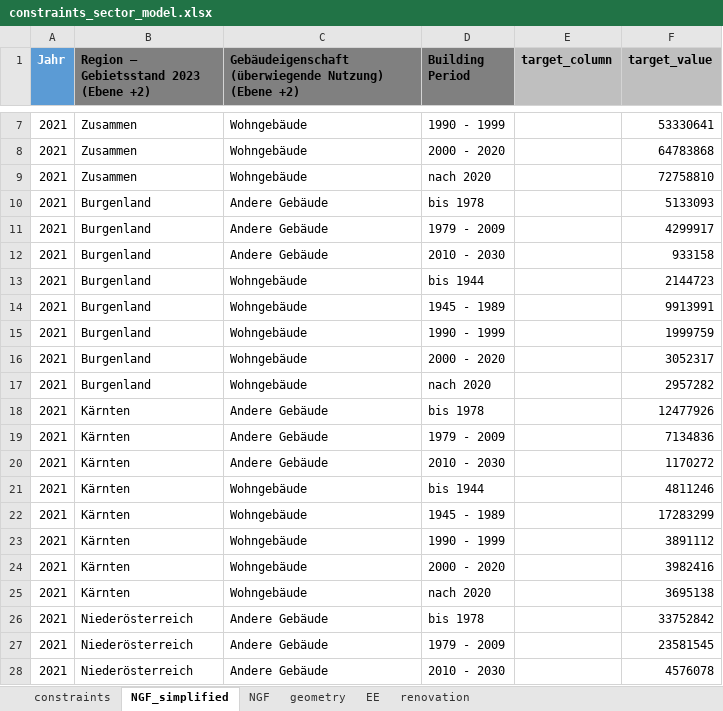
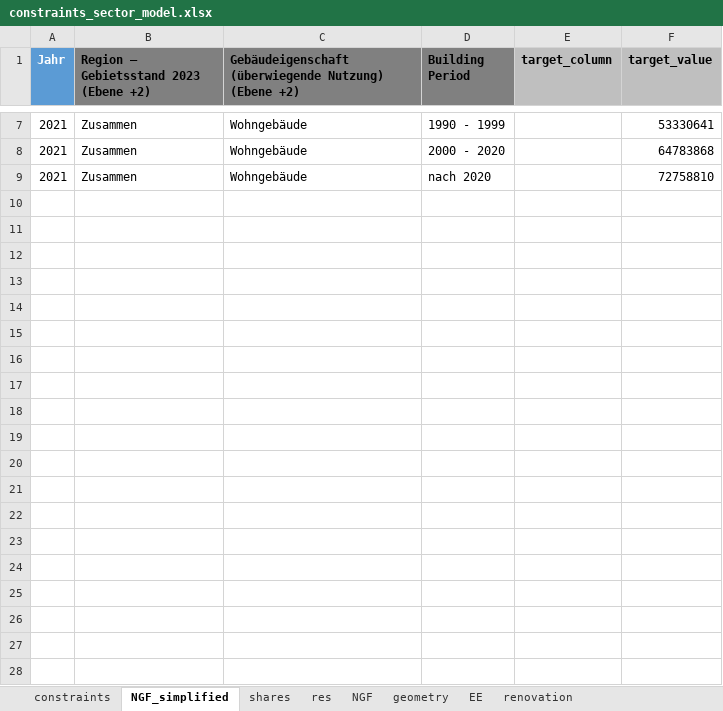
Before and after one commit to simonschaluppe/archifer, an Excel workbook: data/constraints_sector_model.xlsx, sheet NGF_simplified, drawn as a sheet; only a part is shown, gaps mark what is left out; values as stored, in another font and other column widths than the file's, no borders; the diff covers the shown part only; the diff names each change by its address in the sheet, - before the commit and + after, or states it on an @@ line.

```diff
--- a/data/constraints_sector_model.xlsx (sheet NGF_simplified)
+++ b/data/constraints_sector_model.xlsx (sheet NGF_simplified)
+sheet tab: shares
+sheet tab: res
-row 10: 2021 | Burgenland | Andere Gebäude | bis 1978 |  | 5133093
-row 11: 2021 | Burgenland | Andere Gebäude | 1979 - 2009 |  | 4299917
-row 12: 2021 | Burgenland | Andere Gebäude | 2010 - 2030 |  | 933158
-row 13: 2021 | Burgenland | Wohngebäude | bis 1944 |  | 2144723
-row 14: 2021 | Burgenland | Wohngebäude | 1945 - 1989 |  | 9913991
-row 15: 2021 | Burgenland | Wohngebäude | 1990 - 1999 |  | 1999759
-row 16: 2021 | Burgenland | Wohngebäude | 2000 - 2020 |  | 3052317
-row 17: 2021 | Burgenland | Wohngebäude | nach 2020 |  | 2957282
-row 18: 2021 | Kärnten | Andere Gebäude | bis 1978 |  | 12477926
-row 19: 2021 | Kärnten | Andere Gebäude | 1979 - 2009 |  | 7134836
-row 20: 2021 | Kärnten | Andere Gebäude | 2010 - 2030 |  | 1170272
-row 21: 2021 | Kärnten | Wohngebäude | bis 1944 |  | 4811246
-row 22: 2021 | Kärnten | Wohngebäude | 1945 - 1989 |  | 17283299
-row 23: 2021 | Kärnten | Wohngebäude | 1990 - 1999 |  | 3891112
-row 24: 2021 | Kärnten | Wohngebäude | 2000 - 2020 |  | 3982416
-row 25: 2021 | Kärnten | Wohngebäude | nach 2020 |  | 3695138
-row 26: 2021 | Niederösterreich | Andere Gebäude | bis 1978 |  | 33752842
-row 27: 2021 | Niederösterreich | Andere Gebäude | 1979 - 2009 |  | 23581545
-row 28: 2021 | Niederösterreich | Andere Gebäude | 2010 - 2030 |  | 4576078
```
Also changed, not shown: 53 removed rows and 1 edited cell elsewhere in this sheet, notebooks/outputs/building_sector_constraint_evaluation.xlsx, notebooks/outputs/building_sector_energy_summary.xlsx, 1 other file.
